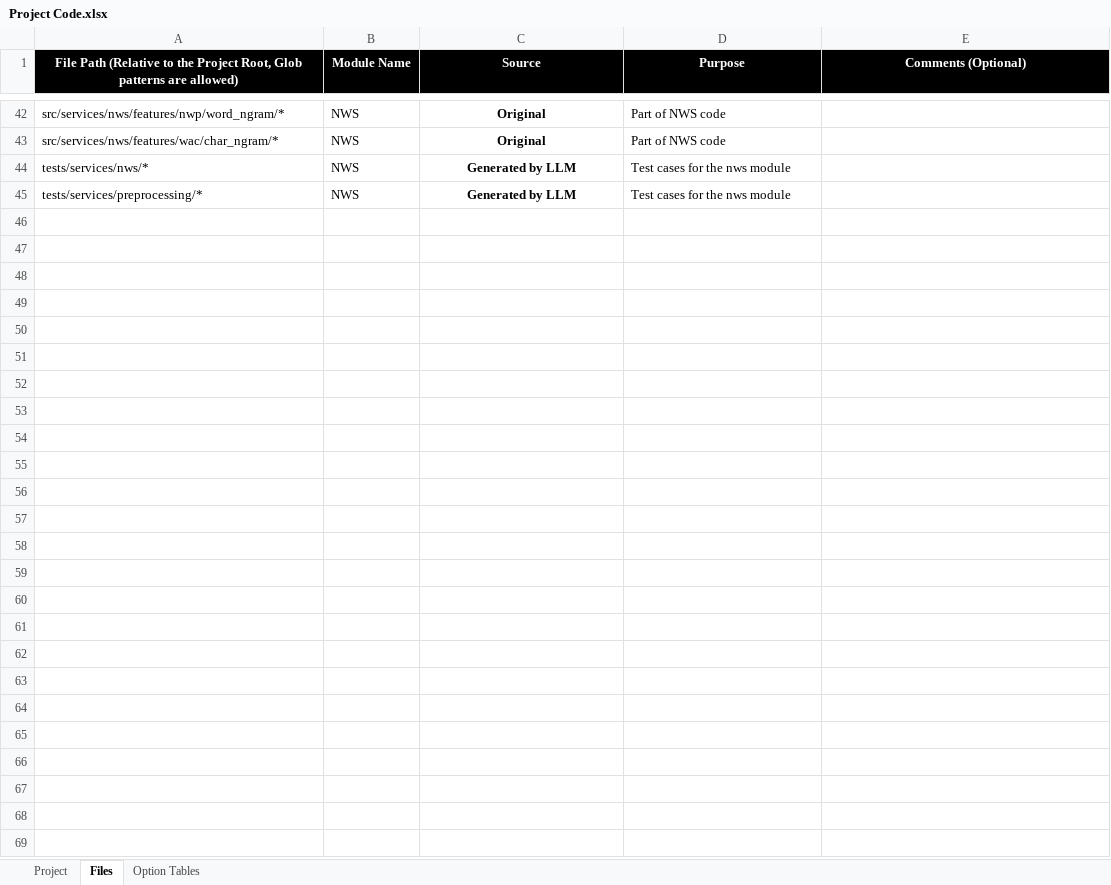
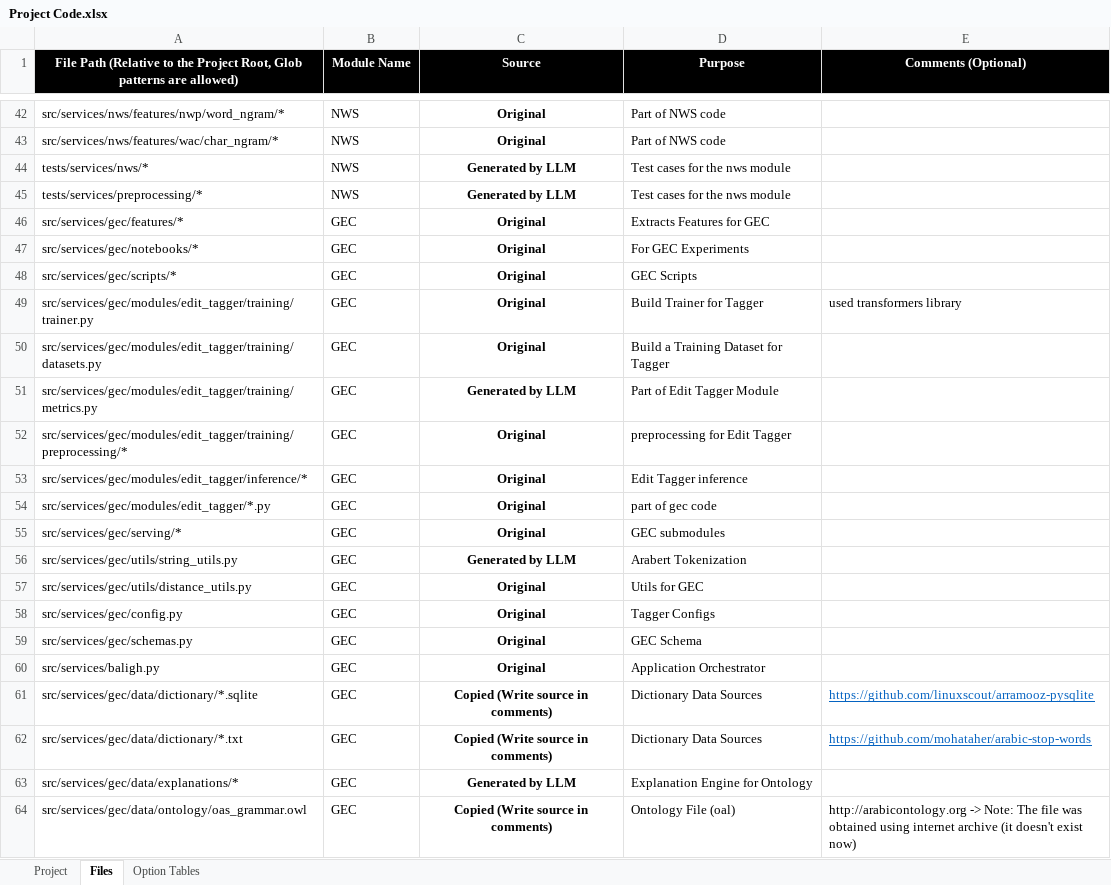
Before and after one commit to El-Maktab/baligh, an Excel workbook: Project Code.xlsx, sheet Files, drawn as a sheet; only a part is shown, gaps mark what is left out; values as stored, in another font and other column widths than the file's, no borders; table styles not drawn; the diff covers the shown part only; the diff names each change by its address in the sheet, - before the commit and + after, or states it on an @@ line.

```diff
--- a/Project Code.xlsx (sheet Files)
+++ b/Project Code.xlsx (sheet Files)
+row 46: src/services/gec/features/* | GEC | Original | Extracts Features for GEC
+row 47: src/services/gec/notebooks/* | GEC | Original | For GEC Experiments
+row 48: src/services/gec/scripts/* | GEC | Original | GEC Scripts
+row 49: src/services/gec/modules/edit_tagger/training/trainer.py | GEC | Original | Build Trainer for Tagger | used transformers library
+row 50: src/services/gec/modules/edit_tagger/training/datasets.py | GEC | Original | Build a Training Dataset for Tagger
+row 51: src/services/gec/modules/edit_tagger/training/metrics.py | GEC | Generated by LLM | Part of Edit Tagger Module
+row 52: src/services/gec/modules/edit_tagger/training/preprocessing/* | GEC | Original | preprocessing for Edit Tagger
+row 53: src/services/gec/modules/edit_tagger/inference/* | GEC | Original | Edit Tagger inference
+row 54: src/services/gec/modules/edit_tagger/*.py | GEC | Original | part of gec code
+row 55: src/services/gec/serving/* | GEC | Original | GEC submodules
+row 56: src/services/gec/utils/string_utils.py | GEC | Generated by LLM | Arabert Tokenization
+row 57: src/services/gec/utils/distance_utils.py | GEC | Original | Utils for GEC
+row 58: src/services/gec/config.py | GEC | Original | Tagger Configs
+row 59: src/services/gec/schemas.py | GEC | Original | GEC Schema
+row 60: src/services/baligh.py | GEC | Original | Application Orchestrator
+row 61: src/services/gec/data/dictionary/*.sqlite | GEC | Copied (Write source in comments) | Dictionary Data Sources | https://github.com/linuxscout/arramooz-pysqlite
+row 62: src/services/gec/data/dictionary/*.txt | GEC | Copied (Write source in comments) | Dictionary Data Sources | https://github.com/mohataher/arabic-stop-words
+row 63: src/services/gec/data/explanations/* | GEC | Generated by LLM | Explanation Engine for Ontology
+row 64: src/services/gec/data/ontology/oas_grammar.owl | GEC | Copied (Write source in comments) | Ontology File (oal) | http://arabicontology.org -> Note: The file was obtained using internet archive (it doesn't exist now)
```
Also changed, not shown: 10 added rows elsewhere in this sheet, sheet Project, 19 other files.
